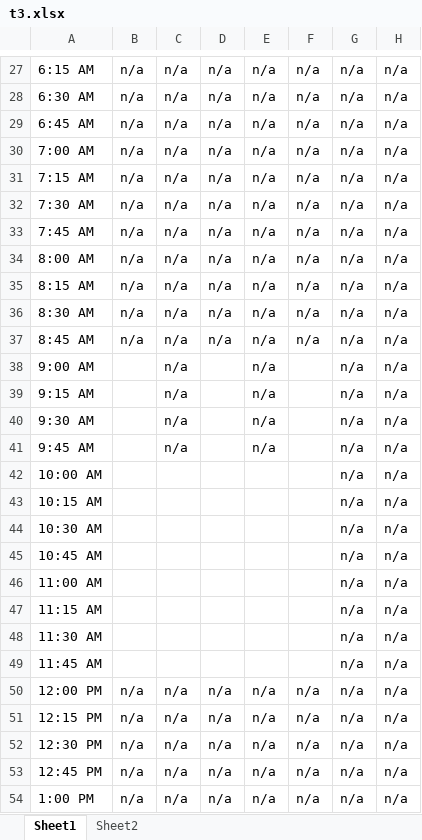
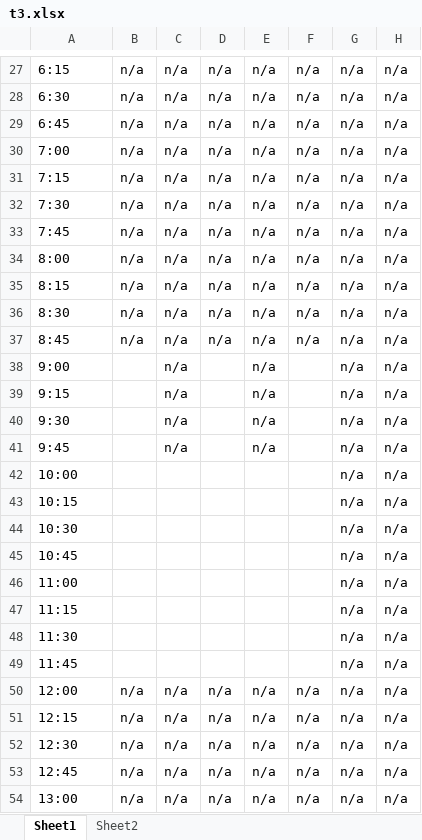
Before and after one commit to liukewia/meeting-scheduler, an Excel workbook: server/src/main/resources/inputs/t3.xlsx, sheet Sheet1, drawn as a sheet; only a part is shown, gaps mark what is left out; values as stored, in another font and other column widths than the file's, no cell formats; the diff covers the shown part only; the diff names each change by its address in the sheet, - before the commit and + after, or states it on an @@ line.

```diff
--- a/server/src/main/resources/inputs/t3.xlsx (sheet Sheet1)
+++ b/server/src/main/resources/inputs/t3.xlsx (sheet Sheet1)
-A27: 6:15 AM
+A27: 6:15
-A28: 6:30 AM
+A28: 6:30
-A29: 6:45 AM
+A29: 6:45
-A30: 7:00 AM
+A30: 7:00
-A31: 7:15 AM
+A31: 7:15
-A32: 7:30 AM
+A32: 7:30
-A33: 7:45 AM
+A33: 7:45
-A34: 8:00 AM
+A34: 8:00
-A35: 8:15 AM
+A35: 8:15
-A36: 8:30 AM
+A36: 8:30
-A37: 8:45 AM
+A37: 8:45
-A38: 9:00 AM
+A38: 9:00
-A39: 9:15 AM
+A39: 9:15
-A40: 9:30 AM
+A40: 9:30
-A41: 9:45 AM
+A41: 9:45
-A42: 10:00 AM
+A42: 10:00
-A43: 10:15 AM
+A43: 10:15
-A44: 10:30 AM
+A44: 10:30
-A45: 10:45 AM
+A45: 10:45
-A46: 11:00 AM
+A46: 11:00
-A47: 11:15 AM
+A47: 11:15
-A48: 11:30 AM
+A48: 11:30
-A49: 11:45 AM
+A49: 11:45
-A50: 12:00 PM
+A50: 12:00
-A51: 12:15 PM
+A51: 12:15
-A52: 12:30 PM
+A52: 12:30
-A53: 12:45 PM
+A53: 12:45
-A54: 1:00 PM
+A54: 13:00
```
Also changed, not shown: 75 edited cells elsewhere in this sheet, cell formats, server/src/main/resources/inputs/t1.xlsx, server/src/main/resources/inputs/t2.xlsx, 14 other files.
